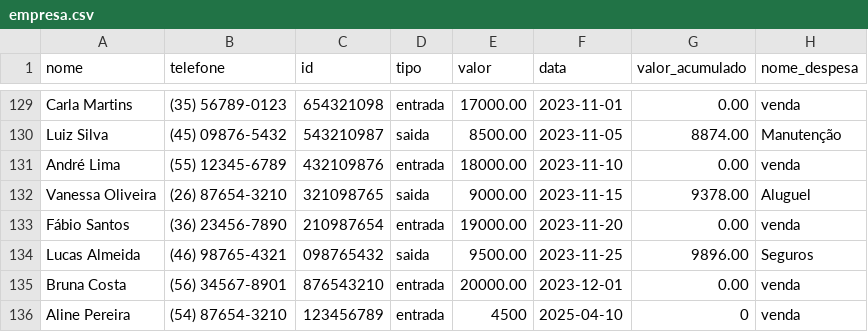
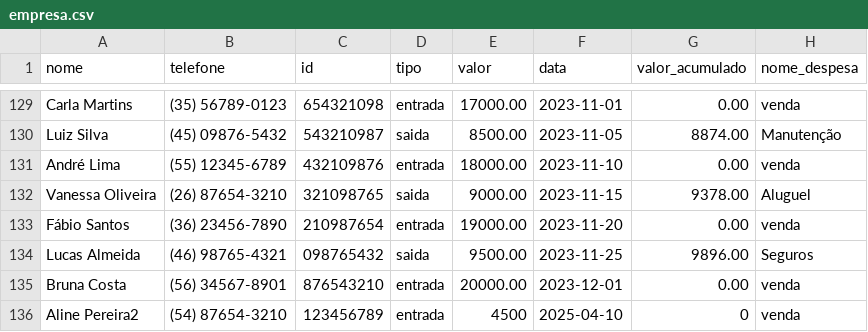
Before and after one commit to LuizAnthonio/Fluxo-de-Caixa-Node-JS, a CSV file: dados/empresa.csv, drawn as a sheet; only a part is shown, gaps mark what is left out.

Commit message:
Update empresa.csv

```diff
--- a/dados/empresa.csv
+++ b/dados/empresa.csv
@@ -135,2 +135,2 @@ Lucas Almeida,(46) 98765-4321,098765432,saida,9500.00,2023-11-25,9896.00,Seguros
 Bruna Costa,(56) 34567-8901,876543210,entrada,20000.00,2023-12-01,0.00,venda
-Aline Pereira,(54) 87654-3210,123456789,entrada,4500,2025-04-10,0,venda
+Aline Pereira2,(54) 87654-3210,123456789,entrada,4500,2025-04-10,0,venda
```
